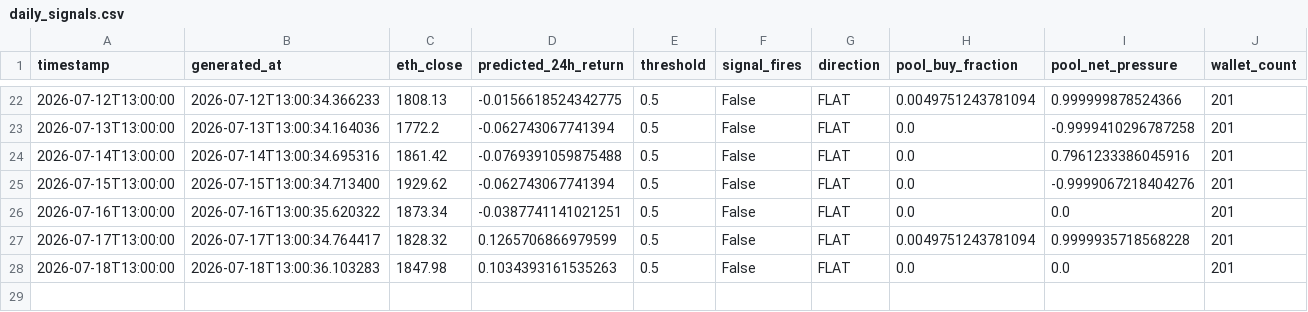
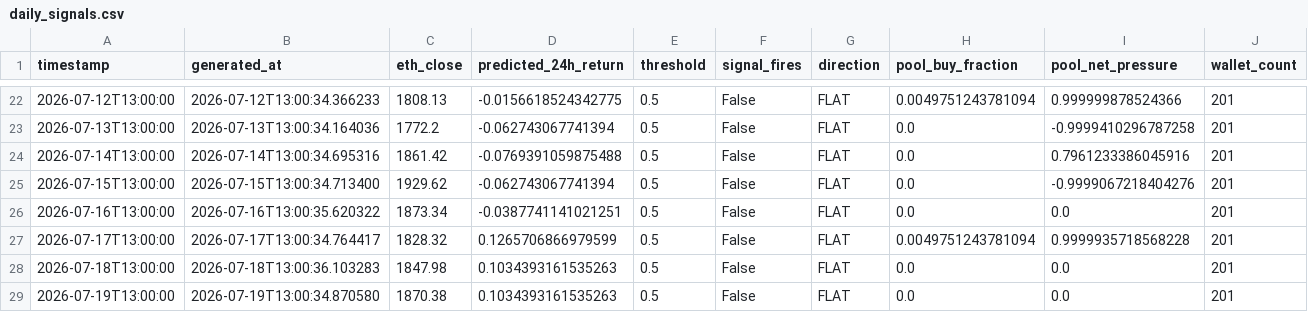
Before and after one commit to colinmchugh33/vesper_capital, a CSV file: data/live_signals/daily_signals.csv, drawn as a sheet; only a part is shown, gaps mark what is left out; rows hold the shown columns only; the diff names each change by its address in the sheet, - before the commit and + after, or states it on an @@ line.

Commit message:
Live signal 2026-07-19 13:00 | FLAT | pred=+0.1034% | ETH=$1,870

```diff
--- a/data/live_signals/daily_signals.csv
+++ b/data/live_signals/daily_signals.csv
+row 29: 2026-07-19T13:00:00 | 2026-07-19T13:00:34.870580 | 1870.38 | 0.1034393161535263 | 0.5 | False | FLAT | 0.0 | 0.0 | 201
```
Also changed, not shown: 1 other file.
